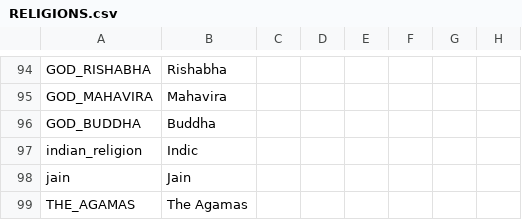
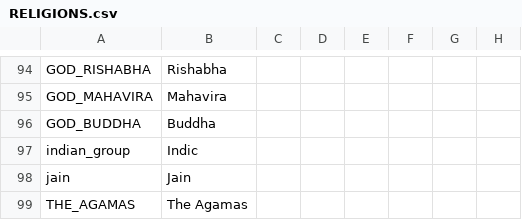
Before and after one commit to swf541/Iron-Age-Terrarum-Antiqua, a CSV file: Iron Age Terrarum Antiqua/localisation/RELIGIONS.csv, drawn as a sheet; only a part is shown, gaps mark what is left out; the diff names each change by its address in the sheet, - before the commit and + after, or states it on an @@ line.

```diff
--- a/Iron Age Terrarum Antiqua/localisation/RELIGIONS.csv
+++ b/Iron Age Terrarum Antiqua/localisation/RELIGIONS.csv
-A97: indian_religion
+A97: indian_group
```
Also changed, not shown: 2 other files.
